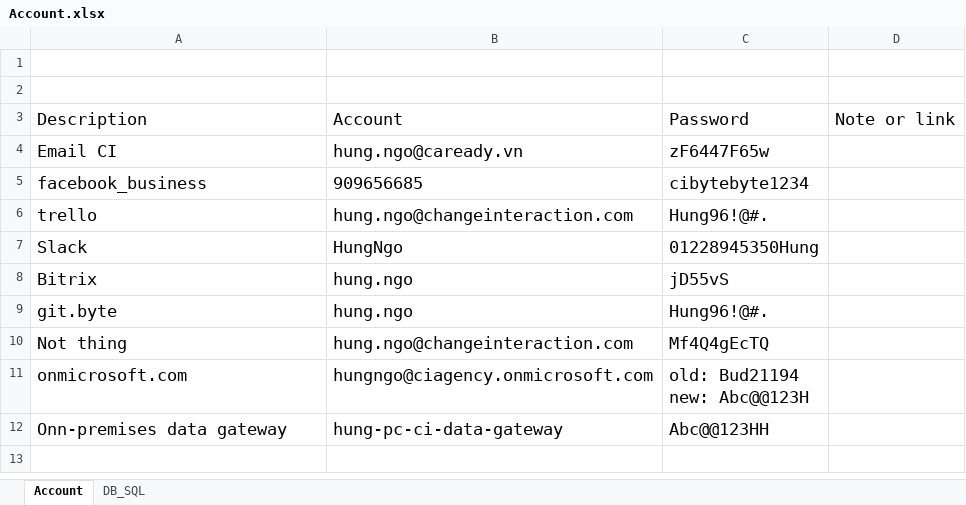
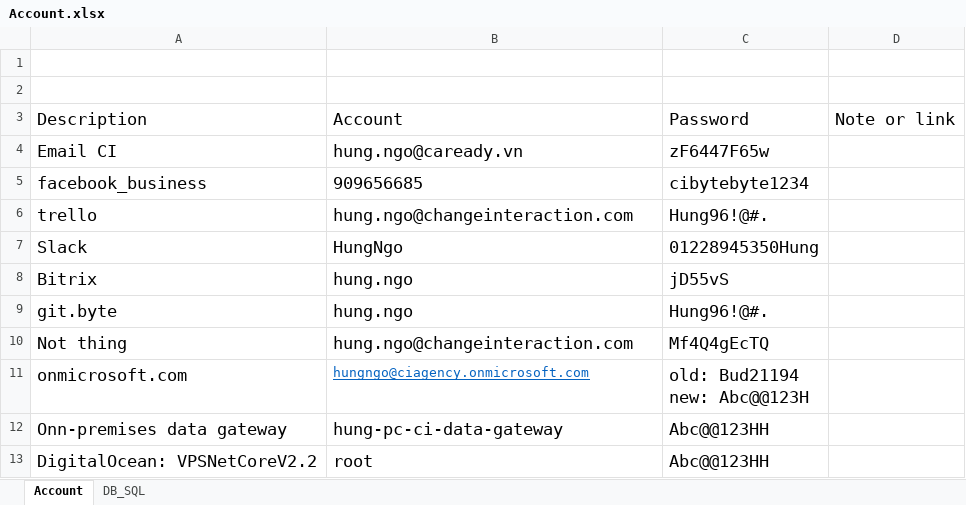
Before and after one commit to HungNgo96/CommonJS, an Excel workbook: Document/CI/Account.xlsx, sheet Account, drawn as a sheet; values as stored, in another font and other column widths than the file's, no borders; table styles not drawn; the diff names each change by its address in the sheet, - before the commit and + after, or states it on an @@ line.

```diff
--- a/Document/CI/Account.xlsx (sheet Account)
+++ b/Document/CI/Account.xlsx (sheet Account)
@@ B11 underline: off → on, text colour: black → #0563C1, text size: smaller @@
+row 13: DigitalOcean: VPSNetCoreV2.2 | root | Abc@@123HH
```
Also changed, not shown: Document/.Net/C#.xlsx, 2 other files.
